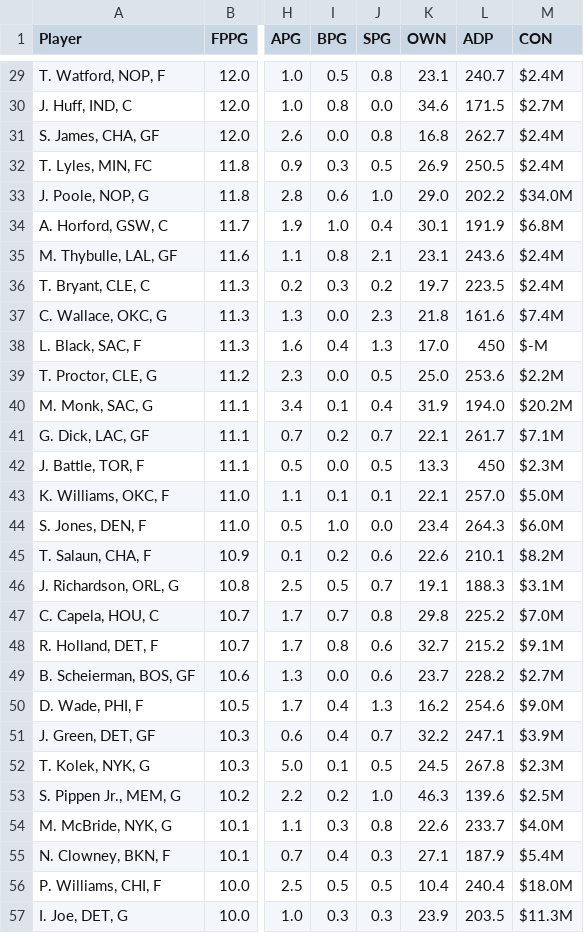
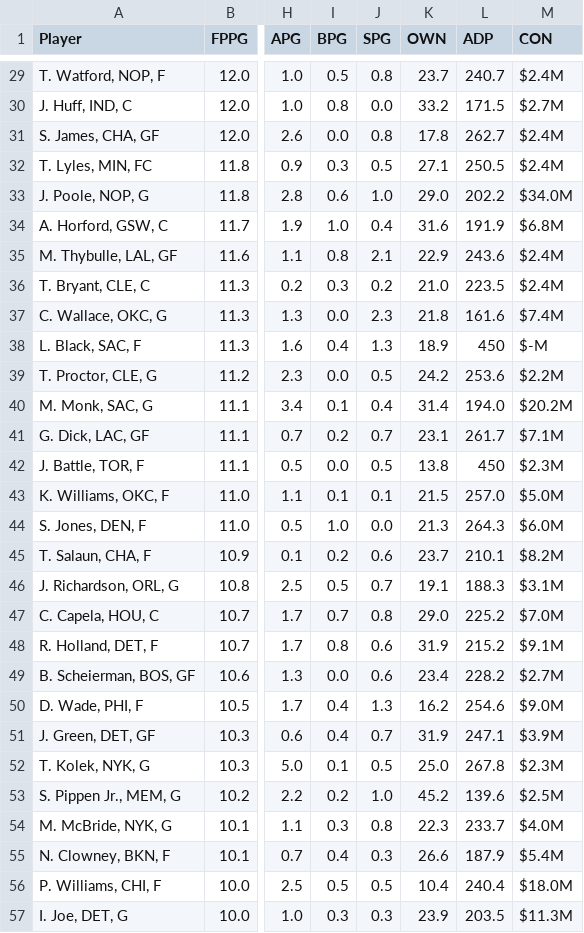
Before and after one commit to fedecast/SandC_draft, a CSV file: data/free_agents.csv, drawn as a sheet; only a part is shown, gaps mark what is left out; the diff covers the shown part only; the diff names each change by its address in the sheet, - before the commit and + after, or states it on an @@ line.

```diff
--- a/data/free_agents.csv
+++ b/data/free_agents.csv
-K29 (OWN): 23.1
+K29 (OWN): 23.7
-K30 (OWN): 34.6
+K30 (OWN): 33.2
-K31 (OWN): 16.8
+K31 (OWN): 17.8
-K32 (OWN): 26.9
+K32 (OWN): 27.1
-K34 (OWN): 30.1
+K34 (OWN): 31.6
-K35 (OWN): 23.1
+K35 (OWN): 22.9
-K36 (OWN): 19.7
+K36 (OWN): 21.0
-K38 (OWN): 17.0
+K38 (OWN): 18.9
-K39 (OWN): 25.0
+K39 (OWN): 24.2
-K40 (OWN): 31.9
+K40 (OWN): 31.4
-K41 (OWN): 22.1
+K41 (OWN): 23.1
-K42 (OWN): 13.3
+K42 (OWN): 13.8
-K43 (OWN): 22.1
+K43 (OWN): 21.5
-K44 (OWN): 23.4
+K44 (OWN): 21.3
-K45 (OWN): 22.6
+K45 (OWN): 23.7
-K47 (OWN): 29.8
+K47 (OWN): 29.0
-K48 (OWN): 32.7
+K48 (OWN): 31.9
-K49 (OWN): 23.7
+K49 (OWN): 23.4
-K51 (OWN): 32.2
+K51 (OWN): 31.9
-K52 (OWN): 24.5
+K52 (OWN): 25.0
-K53 (OWN): 46.3
+K53 (OWN): 45.2
-K54 (OWN): 22.6
+K54 (OWN): 22.3
-K55 (OWN): 27.1
+K55 (OWN): 26.6
```
Also changed, not shown: 125 edited cells elsewhere in this file, 4 other files.
